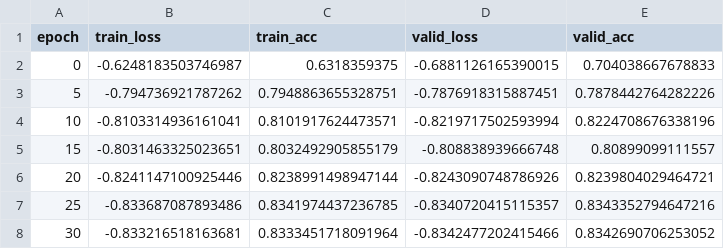
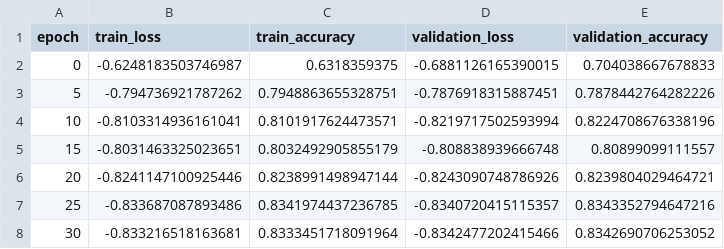
Before and after one commit to denisuzhva/vk_appres_tasks, a CSV file: task1/results/0_CNN_TIMIT_2_log.csv, drawn as a sheet; only a part is shown.

```diff
--- a/task1/results/0_CNN_TIMIT_2_log.csv
+++ b/task1/results/0_CNN_TIMIT_2_log.csv
@@ -1,2 +1,2 @@
-epoch,train_loss,train_acc,valid_loss,valid_acc
+epoch,train_loss,train_accuracy,validation_loss,validation_accuracy
 0,-0.6248183503746987,0.6318359375,-0.6881126165390015,0.704038667678833
```
Also changed, not shown: task1/results/0_CNN_TIMIT_630_log.csv, task1/results/0_SincNet_TIMIT_2_log.csv, 6 other files.
